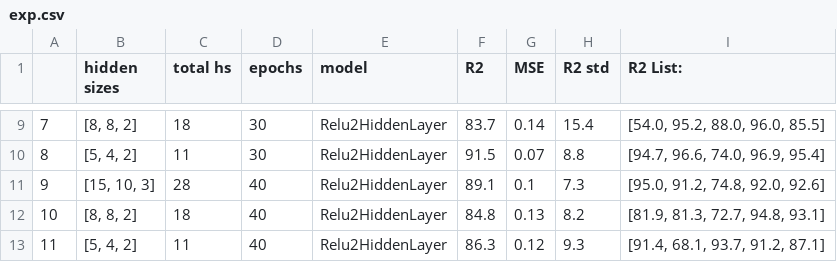
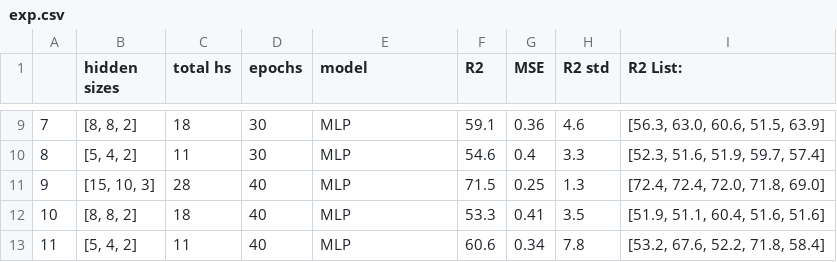
Before and after one commit to puraminy/zeinab, a CSV file: NN/exp.csv, drawn as a sheet; only a part is shown, gaps mark what is left out; the diff covers the shown part only.

```diff
--- a/NN/exp.csv
+++ b/NN/exp.csv
@@ -9,5 +9,5 @@
-7,"[8, 8, 2]",18,30,Relu2HiddenLayer,83.7,0.14,15.4,"[54.0, 95.2, 88.0, 96.0, 85.5]"
-8,"[5, 4, 2]",11,30,Relu2HiddenLayer,91.5,0.07,8.8,"[94.7, 96.6, 74.0, 96.9, 95.4]"
-9,"[15, 10, 3]",28,40,Relu2HiddenLayer,89.1,0.1,7.3,"[95.0, 91.2, 74.8, 92.0, 92.6]"
-10,"[8, 8, 2]",18,40,Relu2HiddenLayer,84.8,0.13,8.2,"[81.9, 81.3, 72.7, 94.8, 93.1]"
-11,"[5, 4, 2]",11,40,Relu2HiddenLayer,86.3,0.12,9.3,"[91.4, 68.1, 93.7, 91.2, 87.1]"
+7,"[8, 8, 2]",18,30,MLP,59.1,0.36,4.6,"[56.3, 63.0, 60.6, 51.5, 63.9]"
+8,"[5, 4, 2]",11,30,MLP,54.6,0.4,3.3,"[52.3, 51.6, 51.9, 59.7, 57.4]"
+9,"[15, 10, 3]",28,40,MLP,71.5,0.25,1.3,"[72.4, 72.4, 72.0, 71.8, 69.0]"
+10,"[8, 8, 2]",18,40,MLP,53.3,0.41,3.5,"[51.9, 51.1, 60.4, 51.6, 51.6]"
+11,"[5, 4, 2]",11,40,MLP,60.6,0.34,7.8,"[53.2, 67.6, 52.2, 71.8, 58.4]"
```
Also changed, not shown: 35 edited cells elsewhere in this file, 6 other files.
